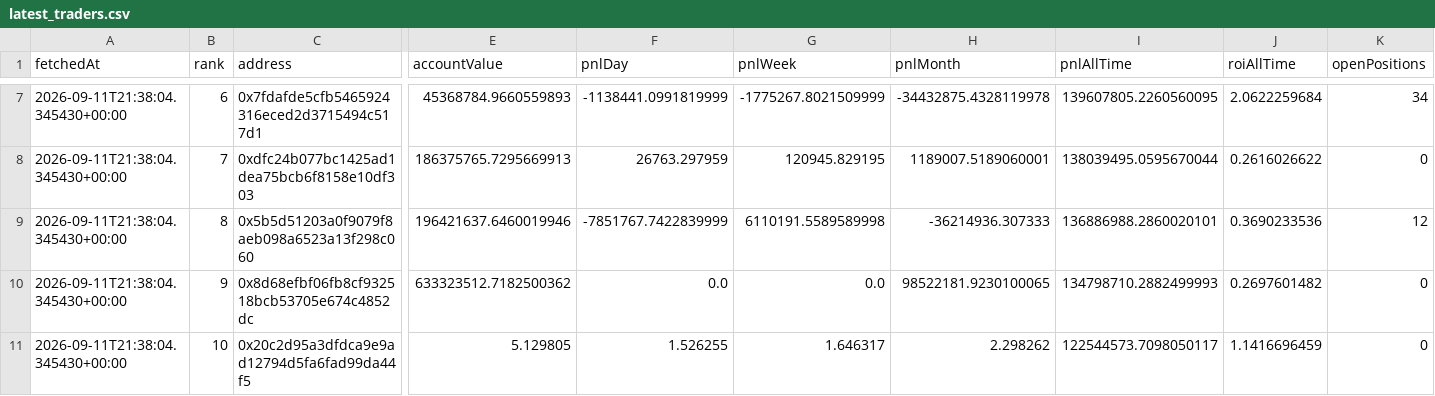
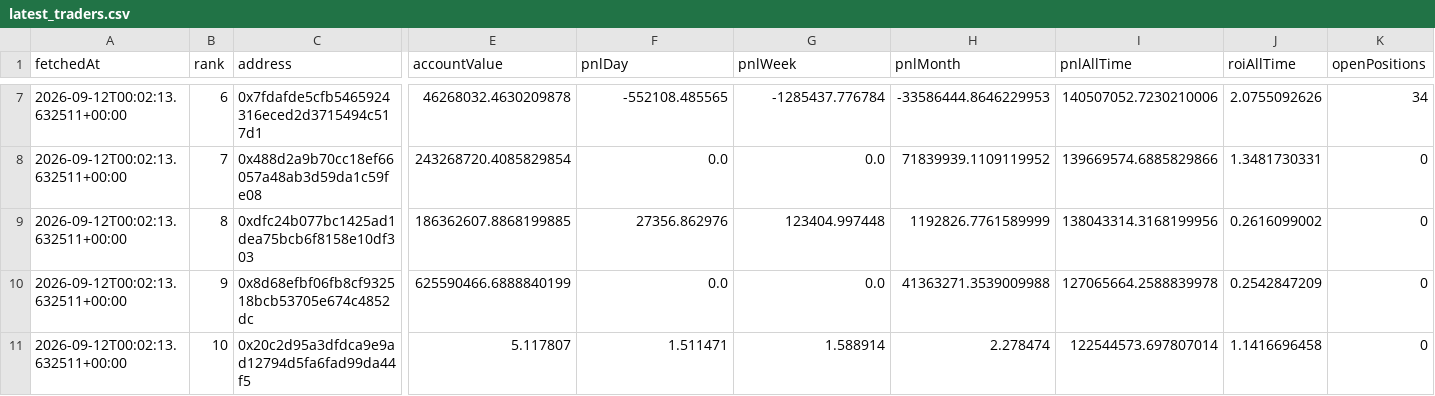
Before and after one commit to kushagra93/hl-top-traders, a CSV file: latest_traders.csv, drawn as a sheet; only a part is shown, gaps mark what is left out; the diff covers the shown part only; the diff names each change by its address in the sheet, - before the commit and + after, or states it on an @@ line.

```diff
--- a/latest_traders.csv
+++ b/latest_traders.csv
-A7:A11 (fetchedAt): 2026-09-11T21:38:04.345430+00:00
+A7:A11 (fetchedAt): 2026-09-12T00:02:13.632511+00:00
-E7 (accountValue): 45368784.9660559893
+E7 (accountValue): 46268032.4630209878
-F7 (pnlDay): -1138441.0991819999
+F7 (pnlDay): -552108.485565
-G7 (pnlWeek): -1775267.8021509999
+G7 (pnlWeek): -1285437.776784
-H7 (pnlMonth): -34432875.4328119978
+H7 (pnlMonth): -33586444.8646229953
-I7 (pnlAllTime): 139607805.2260560095
+I7 (pnlAllTime): 140507052.7230210006
-J7 (roiAllTime): 2.0622259684
+J7 (roiAllTime): 2.0755092626
-C8 (address): 0xdfc24b077bc1425ad1dea75bcb6f8158e10df303
+C8 (address): 0x488d2a9b70cc18ef66057a48ab3d59da1c59fe08
-E8 (accountValue): 186375765.7295669913
+E8 (accountValue): 243268720.4085829854
-F8 (pnlDay): 26763.297959
+F8 (pnlDay): 0.0
-G8 (pnlWeek): 120945.829195
+G8 (pnlWeek): 0.0
-H8 (pnlMonth): 1189007.5189060001
+H8 (pnlMonth): 71839939.1109119952
-I8 (pnlAllTime): 138039495.0595670044
+I8 (pnlAllTime): 139669574.6885829866
-J8 (roiAllTime): 0.2616026622
+J8 (roiAllTime): 1.3481730331
-C9 (address): 0x5b5d51203a0f9079f8aeb098a6523a13f298c060
+C9 (address): 0xdfc24b077bc1425ad1dea75bcb6f8158e10df303
-E9 (accountValue): 196421637.6460019946
+E9 (accountValue): 186362607.8868199885
-F9 (pnlDay): -7851767.7422839999
+F9 (pnlDay): 27356.862976
-G9 (pnlWeek): 6110191.5589589998
+G9 (pnlWeek): 123404.997448
-H9 (pnlMonth): -36214936.307333
+H9 (pnlMonth): 1192826.7761589999
-I9 (pnlAllTime): 136886988.2860020101
+I9 (pnlAllTime): 138043314.3168199956
-J9 (roiAllTime): 0.3690233536
+J9 (roiAllTime): 0.2616099002
-K9 (openPositions): 12
+K9 (openPositions): 0
-E10 (accountValue): 633323512.7182500362
+E10 (accountValue): 625590466.6888840199
-H10 (pnlMonth): 98522181.9230100065
+H10 (pnlMonth): 41363271.3539009988
-I10 (pnlAllTime): 134798710.2882499993
+I10 (pnlAllTime): 127065664.2588839978
-J10 (roiAllTime): 0.2697601482
+J10 (roiAllTime): 0.2542847209
-E11 (accountValue): 5.129805
+E11 (accountValue): 5.117807
-F11 (pnlDay): 1.526255
+F11 (pnlDay): 1.511471
-G11 (pnlWeek): 1.646317
+G11 (pnlWeek): 1.588914
-H11 (pnlMonth): 2.298262
+H11 (pnlMonth): 2.278474
-I11 (pnlAllTime): 122544573.7098050117
+I11 (pnlAllTime): 122544573.697807014
-J11 (roiAllTime): 1.1416696459
+J11 (roiAllTime): 1.1416696458
```
Also changed, not shown: 34 edited cells elsewhere in this file, latest_positions.csv, 1 other file.
